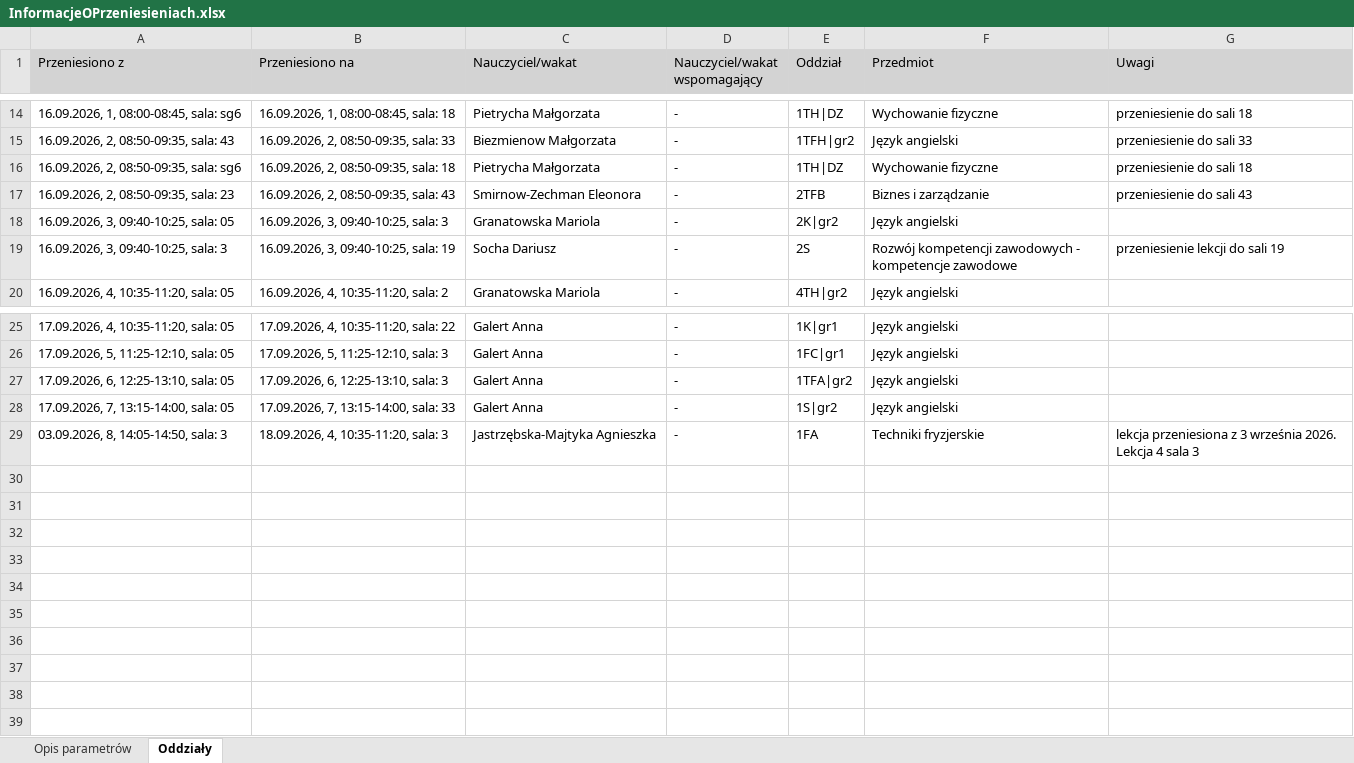
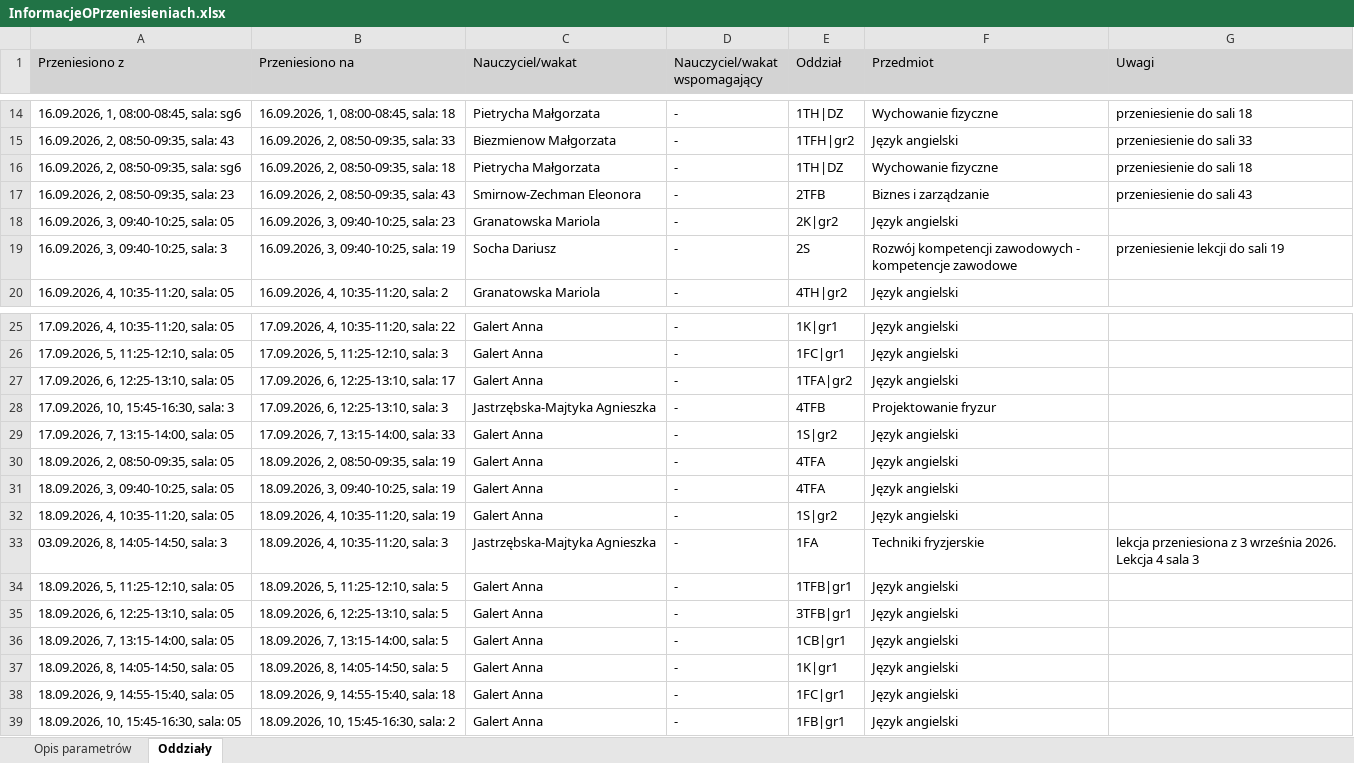
Before and after one commit to adeodatus11/zastepstwa, an Excel workbook: InformacjeOPrzeniesieniach.xlsx, sheet Oddziały, drawn as a sheet; only a part is shown, gaps mark what is left out; values as stored, in another font and other column widths than the file's, no borders; the diff names each change by its address in the sheet, - before the commit and + after, or states it on an @@ line.

```diff
--- a/InformacjeOPrzeniesieniach.xlsx (sheet Oddziały)
+++ b/InformacjeOPrzeniesieniach.xlsx (sheet Oddziały)
-B18 (Przeniesiono na): 16.09.2026, 3, 09:40-10:25, sala: 3
+B18 (Przeniesiono na): 16.09.2026, 3, 09:40-10:25, sala: 23
-B27 (Przeniesiono na): 17.09.2026, 6, 12:25-13:10, sala: 3
+B27 (Przeniesiono na): 17.09.2026, 6, 12:25-13:10, sala: 17
+row 28: 17.09.2026, 10, 15:45-16:30, sala: 3 | 17.09.2026, 6, 12:25-13:10, sala: 3 | Jastrzębska-Majtyka Agnieszka | - | 4TFB | Projektowanie fryzur
+row 30: 18.09.2026, 2, 08:50-09:35, sala: 05 | 18.09.2026, 2, 08:50-09:35, sala: 19 | Galert Anna | - | 4TFA | Język angielski
+row 31: 18.09.2026, 3, 09:40-10:25, sala: 05 | 18.09.2026, 3, 09:40-10:25, sala: 19 | Galert Anna | - | 4TFA | Język angielski
+row 32: 18.09.2026, 4, 10:35-11:20, sala: 05 | 18.09.2026, 4, 10:35-11:20, sala: 19 | Galert Anna | - | 1S|gr2 | Język angielski
+row 34: 18.09.2026, 5, 11:25-12:10, sala: 05 | 18.09.2026, 5, 11:25-12:10, sala: 5 | Galert Anna | - | 1TFB|gr1 | Język angielski
+row 35: 18.09.2026, 6, 12:25-13:10, sala: 05 | 18.09.2026, 6, 12:25-13:10, sala: 5 | Galert Anna | - | 3TFB|gr1 | Język angielski
+row 36: 18.09.2026, 7, 13:15-14:00, sala: 05 | 18.09.2026, 7, 13:15-14:00, sala: 5 | Galert Anna | - | 1CB|gr1 | Język angielski
+row 37: 18.09.2026, 8, 14:05-14:50, sala: 05 | 18.09.2026, 8, 14:05-14:50, sala: 5 | Galert Anna | - | 1K|gr1 | Język angielski
+row 38: 18.09.2026, 9, 14:55-15:40, sala: 05 | 18.09.2026, 9, 14:55-15:40, sala: 18 | Galert Anna | - | 1FC|gr1 | Język angielski
+row 39: 18.09.2026, 10, 15:45-16:30, sala: 05 | 18.09.2026, 10, 15:45-16:30, sala: 2 | Galert Anna | - | 1FB|gr1 | Język angielski
```
Also changed, not shown: InformacjeOZastepstwach.xlsx.
